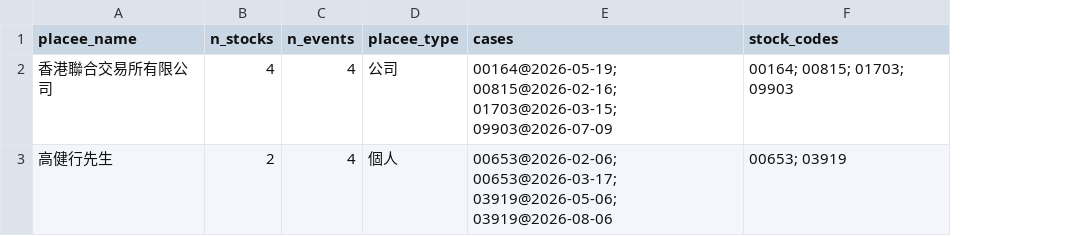
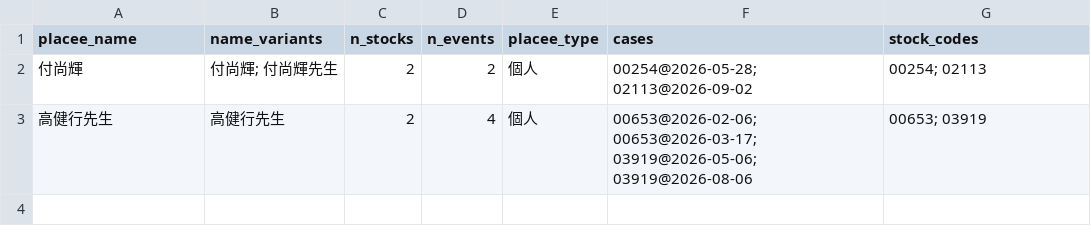
Before and after one commit to disneydisney88/PLACEE, a CSV file: data/repeat_placees.csv, drawn as a sheet; removed rows and columns are numbered as before the commit, all else as after; the diff names each change by its address in the sheet, - before the commit and + after, or states it on an @@ line.

```diff
--- a/data/repeat_placees.csv
+++ b/data/repeat_placees.csv
+column B (name_variants), row 3: 高健行先生
-row 2: 香港聯合交易所有限公司 | 4 | 4 | 公司 | 00164@2026-05-19; 00815@2026-02-16; 01703@2026-03-15; 09903@2026-07-09 | 00164; 00815; 01703; 09903
+row 2: 付尚輝 | 付尚輝; 付尚輝先生 | 2 | 2 | 個人 | 00254@2026-05-28; 02113@2026-09-02 | 00254; 02113
```
Also changed, not shown: data/alerts.csv, 13 other files.
